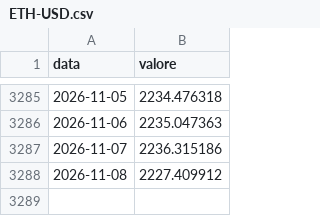
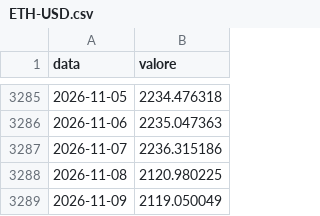
Before and after one commit to yahyaallouchi5-2025/boardedge, a CSV file: yahoo/ETH-USD.csv, drawn as a sheet; only a part is shown, gaps mark what is left out.

```diff
--- a/yahoo/ETH-USD.csv
+++ b/yahoo/ETH-USD.csv
@@ -3287,2 +3287,3 @@ data,valore
 2026-11-07,2236.315186
-2026-11-08,2227.409912
+2026-11-08,2120.980225
+2026-11-09,2119.050049
```
Also changed, not shown: ECBDFR.csv, yahoo/BTC-USD.csv, 27 other files.
